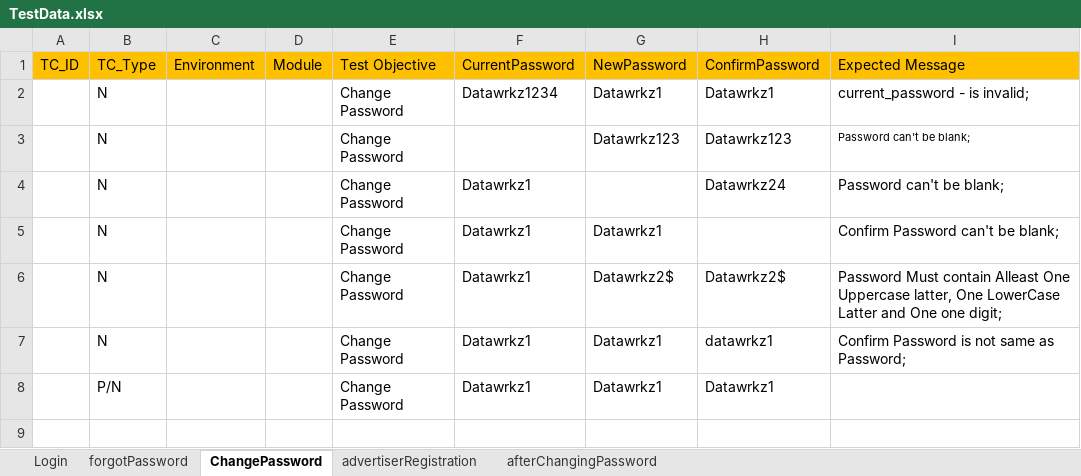
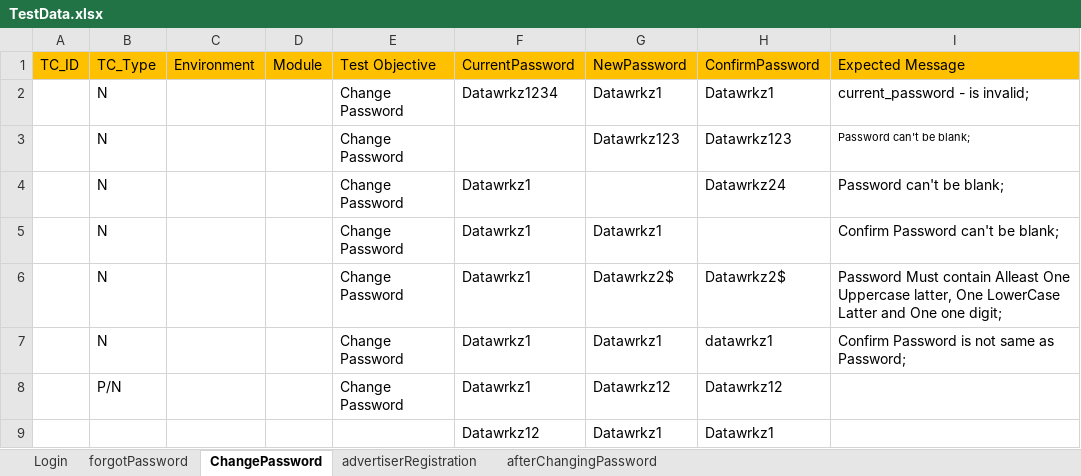
Before and after one commit to saiteja47/demoframework, an Excel workbook: TestExcelData/TestData.xlsx, sheet ChangePassword, drawn as a sheet; values as stored, in another font and other column widths than the file's, no borders; the diff names each change by its address in the sheet, - before the commit and + after, or states it on an @@ line.

```diff
--- a/TestExcelData/TestData.xlsx (sheet ChangePassword)
+++ b/TestExcelData/TestData.xlsx (sheet ChangePassword)
-G8: Datawrkz1
+G8: Datawrkz12
-H8: Datawrkz1
+H8: Datawrkz12
+row 9:  |  |  |  |  | Datawrkz12 | Datawrkz1 | Datawrkz1
```
Also changed, not shown: sheet forgotPassword, sheet afterChangingPassword, sheet Login, sheet advertiserRegistration, 20 other files.
